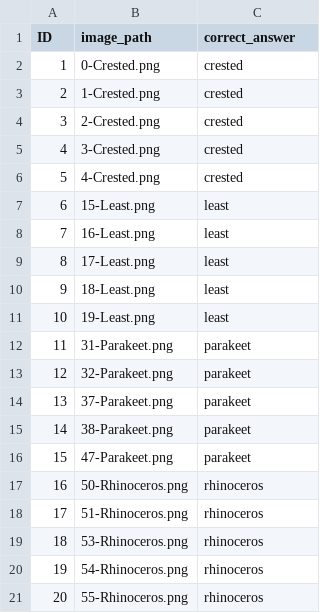
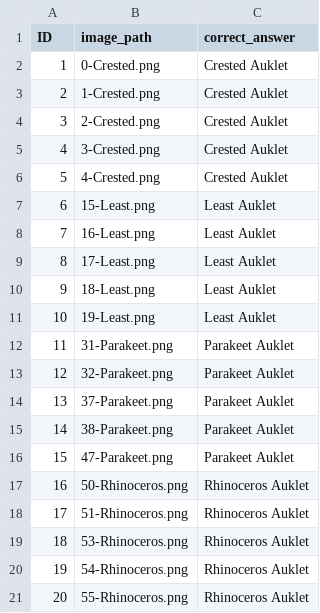
Before and after one commit to d-isasterhub/IDP-simulated-user-exp, a CSV file: user-study/gpt4-responses/v2_interview/prediction_questions.csv, drawn as a sheet.

Commit message:
changed correct answer layout

```diff
--- a/user-study/gpt4-responses/v2_interview/prediction_questions.csv
+++ b/user-study/gpt4-responses/v2_interview/prediction_questions.csv
@@ -1,21 +1,21 @@
 ID,image_path,correct_answer
-1,"0-Crested.png",crested
-2,"1-Crested.png",crested
-3,"2-Crested.png",crested
-4,"3-Crested.png",crested
-5,"4-Crested.png",crested
-6,"15-Least.png",least
-7,"16-Least.png",least
-8,"17-Least.png",least
-9,"18-Least.png",least
-10,"19-Least.png",least
-11,"31-Parakeet.png",parakeet
-12,"32-Parakeet.png",parakeet
-13,"37-Parakeet.png",parakeet
-14,"38-Parakeet.png",parakeet
-15,"47-Parakeet.png",parakeet
-16,"50-Rhinoceros.png",rhinoceros
-17,"51-Rhinoceros.png",rhinoceros
-18,"53-Rhinoceros.png",rhinoceros
-19,"54-Rhinoceros.png",rhinoceros
-20,"55-Rhinoceros.png",rhinoceros
+1,"0-Crested.png",Crested Auklet
+2,"1-Crested.png",Crested Auklet
+3,"2-Crested.png",Crested Auklet
+4,"3-Crested.png",Crested Auklet
+5,"4-Crested.png",Crested Auklet
+6,"15-Least.png",Least Auklet
+7,"16-Least.png",Least Auklet
+8,"17-Least.png",Least Auklet
+9,"18-Least.png",Least Auklet
+10,"19-Least.png",Least Auklet
+11,"31-Parakeet.png",Parakeet Auklet
+12,"32-Parakeet.png",Parakeet Auklet
+13,"37-Parakeet.png",Parakeet Auklet
+14,"38-Parakeet.png",Parakeet Auklet
+15,"47-Parakeet.png",Parakeet Auklet
+16,"50-Rhinoceros.png",Rhinoceros Auklet
+17,"51-Rhinoceros.png",Rhinoceros Auklet
+18,"53-Rhinoceros.png",Rhinoceros Auklet
+19,"54-Rhinoceros.png",Rhinoceros Auklet
+20,"55-Rhinoceros.png",Rhinoceros Auklet
```
